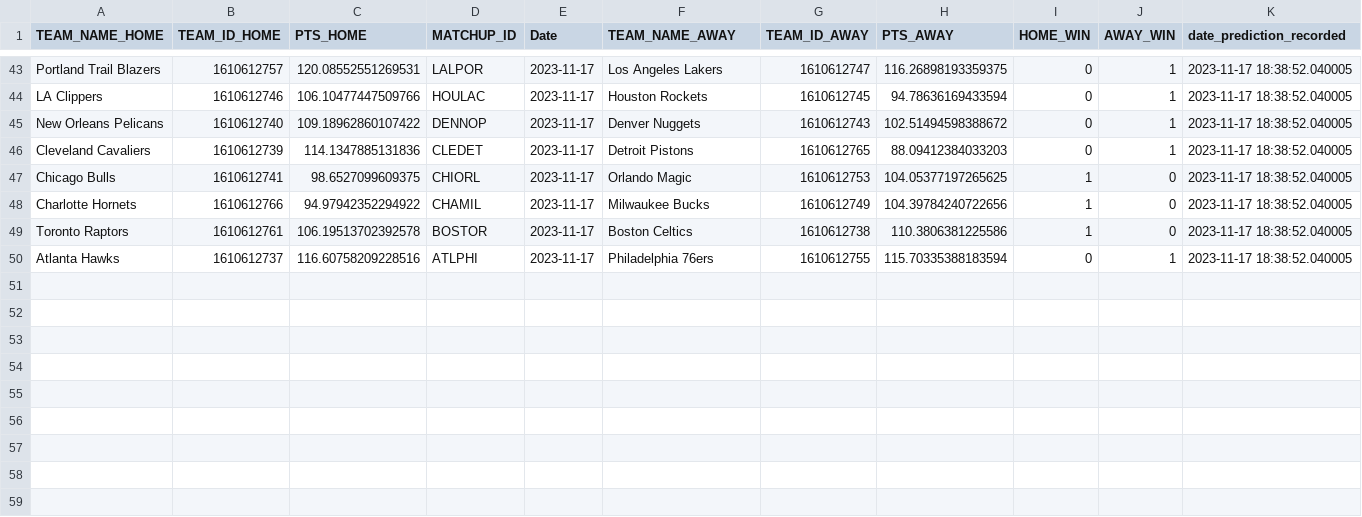
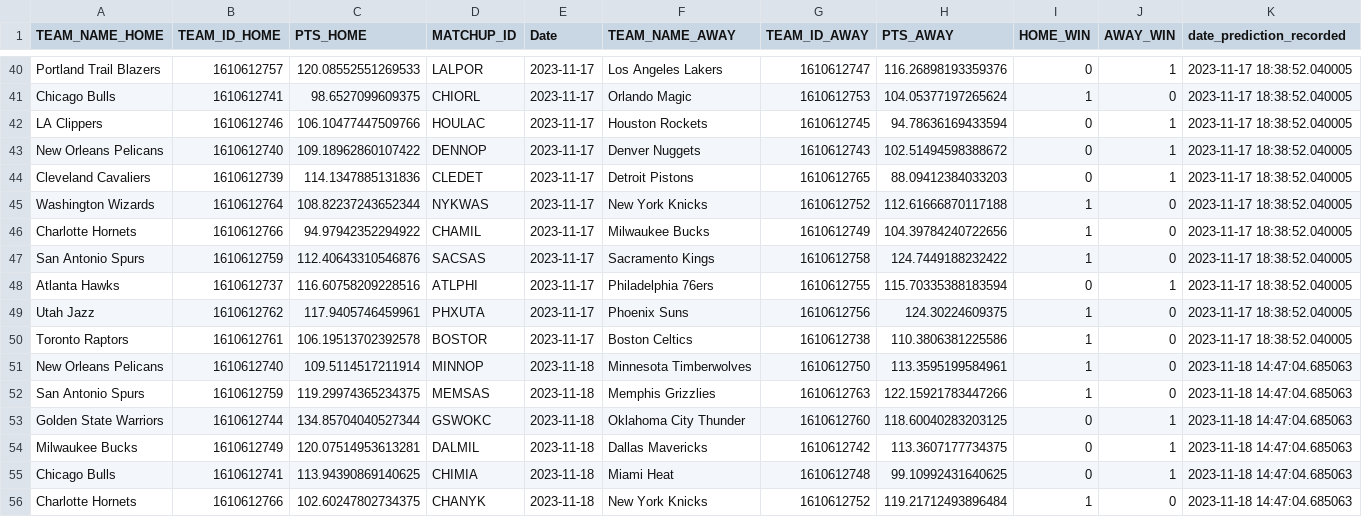
Before and after one commit to ghadfield32/nba_analysis, a CSV file: data/linreg_team_point_pred.csv, drawn as a sheet; only a part is shown, gaps mark what is left out; removed rows and columns are numbered as before the commit, all else as after; the diff covers the shown part only; the diff names each change by its address in the sheet, - before the commit and + after, or states it on an @@ line.

```diff
--- a/data/linreg_team_point_pred.csv
+++ b/data/linreg_team_point_pred.csv
-C40 (PTS_HOME): 120.08552551269531
+C40 (PTS_HOME): 120.08552551269533
-H40 (PTS_AWAY): 116.26898193359375
+H40 (PTS_AWAY): 116.26898193359376
+row 41: Chicago Bulls | 1610612741 | 98.6527099609375 | CHIORL | 2023-11-17 | Orlando Magic | 1610612753 | 104.05377197265624 | 1 | 0 | 2023-11-17 18:38:52.040005
-row 47: Chicago Bulls | 1610612741 | 98.6527099609375 | CHIORL | 2023-11-17 | Orlando Magic | 1610612753 | 104.05377197265625 | 1 | 0 | 2023-11-17 18:38:52.040005
@@ row 42 moved to row 45: Washington Wizards @@
+row 47: San Antonio Spurs | 1610612759 | 112.40643310546876 | SACSAS | 2023-11-17 | Sacramento Kings | 1610612758 | 124.7449188232422 | 1 | 0 | 2023-11-17 18:38:52.040005
@@ row 50 moved to row 48: Atlanta Hawks @@
@@ row 41 moved to row 49: Utah Jazz @@
+row 51: New Orleans Pelicans | 1610612740 | 109.5114517211914 | MINNOP | 2023-11-18 | Minnesota Timberwolves | 1610612750 | 113.3595199584961 | 1 | 0 | 2023-11-18 14:47:04.685063
+row 52: San Antonio Spurs | 1610612759 | 119.29974365234375 | MEMSAS | 2023-11-18 | Memphis Grizzlies | 1610612763 | 122.15921783447266 | 1 | 0 | 2023-11-18 14:47:04.685063
+row 53: Golden State Warriors | 1610612744 | 134.85704040527344 | GSWOKC | 2023-11-18 | Oklahoma City Thunder | 1610612760 | 118.60040283203125 | 0 | 1 | 2023-11-18 14:47:04.685063
+row 54: Milwaukee Bucks | 1610612749 | 120.07514953613281 | DALMIL | 2023-11-18 | Dallas Mavericks | 1610612742 | 113.3607177734375 | 0 | 1 | 2023-11-18 14:47:04.685063
+row 55: Chicago Bulls | 1610612741 | 113.94390869140625 | CHIMIA | 2023-11-18 | Miami Heat | 1610612748 | 99.10992431640625 | 0 | 1 | 2023-11-18 14:47:04.685063
+row 56: Charlotte Hornets | 1610612766 | 102.60247802734375 | CHANYK | 2023-11-18 | New York Knicks | 1610612752 | 119.21712493896484 | 1 | 0 | 2023-11-18 14:47:04.685063
```
Also changed, not shown: 1 removed row and 22 moved rows elsewhere in this file, data/ltsm_season_pred.csv, data/ltsm_seq_season_pred.csv, 21 other files.
